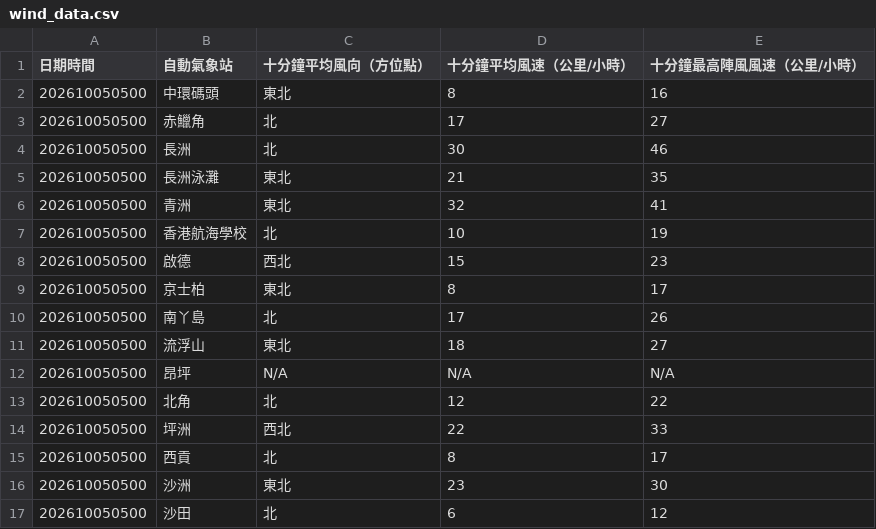
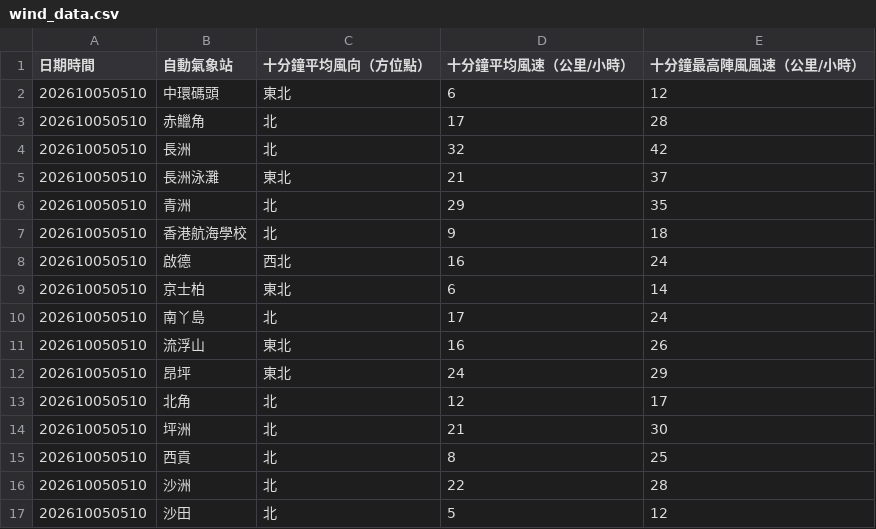
Before and after one commit to dannytcchan00/0Data, a CSV file: data/wind_data.csv, drawn as a sheet; only a part is shown; the diff covers the shown part only.

```diff
--- a/data/wind_data.csv
+++ b/data/wind_data.csv
@@ -1,17 +1,17 @@
 日期時間,自動氣象站,十分鐘平均風向（方位點）,十分鐘平均風速（公里/小時）,十分鐘最高陣風風速（公里/小時）
-202610050500,中環碼頭,東北,8,16
-202610050500,赤鱲角,北,17,27
-202610050500,長洲,北,30,46
-202610050500,長洲泳灘,東北,21,35
-202610050500,青洲,東北,32,41
-202610050500,香港航海學校,北,10,19
-202610050500,啟德,西北,15,23
-202610050500,京士柏,東北,8,17
-202610050500,南丫島,北,17,26
-202610050500,流浮山,東北,18,27
-202610050500,昂坪,N/A,N/A,N/A
-202610050500,北角,北,12,22
-202610050500,坪洲,西北,22,33
-202610050500,西貢,北,8,17
-202610050500,沙洲,東北,23,30
-202610050500,沙田,北,6,12
+202610050510,中環碼頭,東北,6,12
+202610050510,赤鱲角,北,17,28
+202610050510,長洲,北,32,42
+202610050510,長洲泳灘,東北,21,37
+202610050510,青洲,北,29,35
+202610050510,香港航海學校,北,9,18
+202610050510,啟德,西北,16,24
+202610050510,京士柏,東北,6,14
+202610050510,南丫島,北,17,24
+202610050510,流浮山,東北,16,26
+202610050510,昂坪,東北,24,29
+202610050510,北角,北,12,17
+202610050510,坪洲,北,21,30
+202610050510,西貢,北,8,25
+202610050510,沙洲,北,22,28
+202610050510,沙田,北,5,12
```
Also changed, not shown: 41 edited cells elsewhere in this file, data/latest_1min_humidity.csv, data/maxmin_data.csv, 7 other files.
